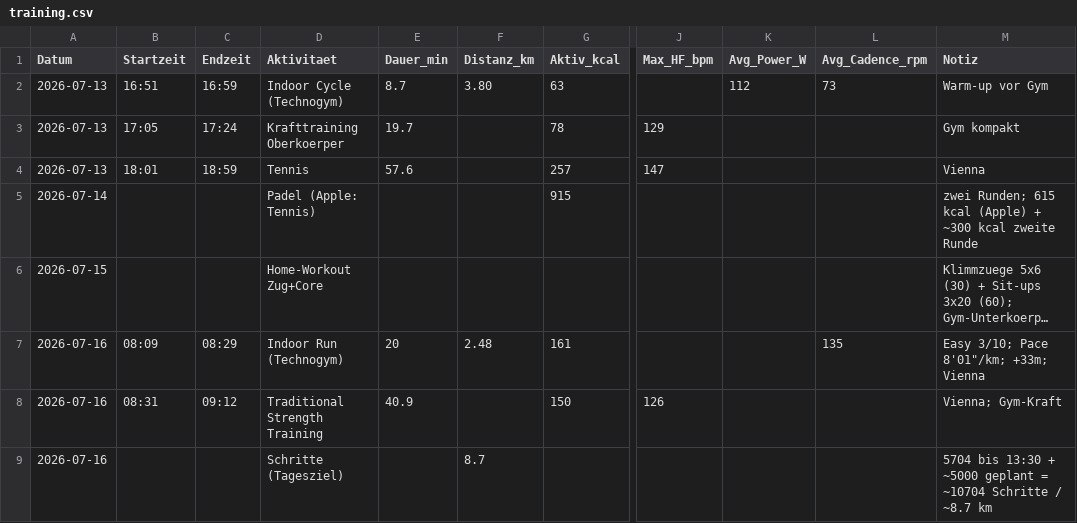
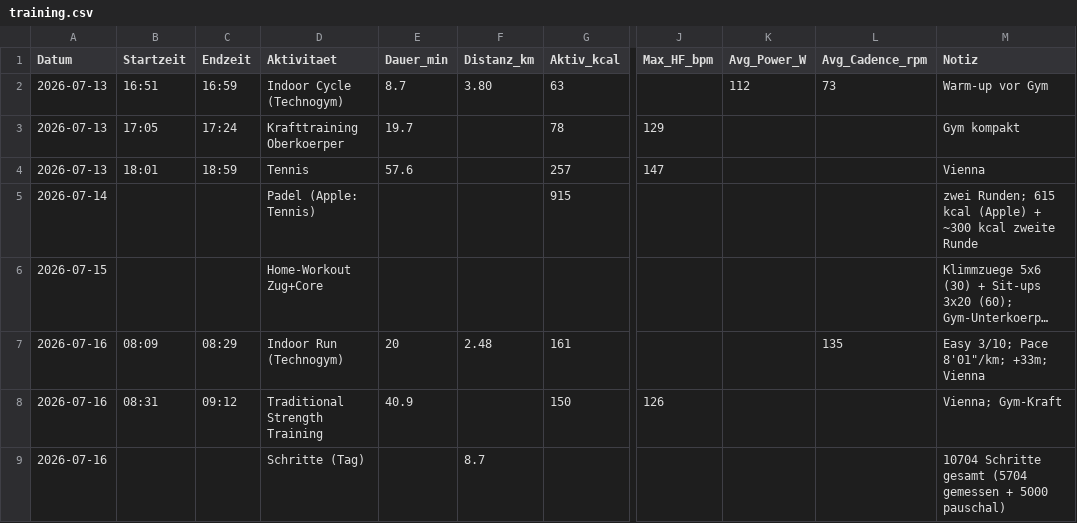
Before and after one commit to derderdunichbist/obsidian-fitnesscoach, a CSV file: data/training.csv, drawn as a sheet; only a part is shown, gaps mark what is left out; long unchanged cells end in …; the diff names each change by its address in the sheet, - before the commit and + after, or states it on an @@ line.

```diff
--- a/data/training.csv
+++ b/data/training.csv
-D9 (Aktivitaet): Schritte (Tagesziel)
+D9 (Aktivitaet): Schritte (Tag)
-M9 (Notiz): 5704 bis 13:30 + ~5000 geplant = ~10704 Schritte / ~8.7 km
+M9 (Notiz): 10704 Schritte gesamt (5704 gemessen + 5000 pauschal)
```
Also changed, not shown: 1 other file.
